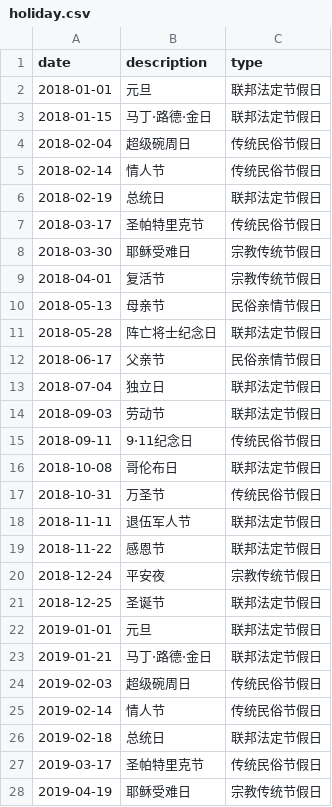
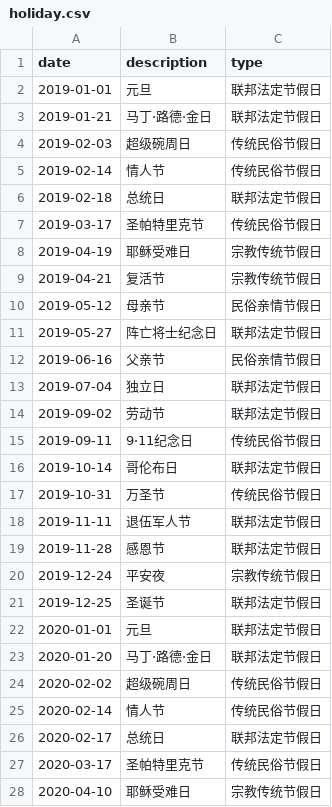
Before and after one commit to nanomt88/llm-movie, a CSV file: data/holiday.csv, drawn as a sheet; only a part is shown; the shorter side is filled out with more unchanged rows; the diff names each change by its address in the sheet, - before the commit and + after, or states it on an @@ line.

```diff
--- a/data/holiday.csv
+++ b/data/holiday.csv
-row 2: 2018-01-01 | 元旦 | 联邦法定节假日
-row 3: 2018-01-15 | 马丁·路德·金日 | 联邦法定节假日
-row 4: 2018-02-04 | 超级碗周日 | 传统民俗节假日
-row 5: 2018-02-14 | 情人节 | 传统民俗节假日
-row 6: 2018-02-19 | 总统日 | 联邦法定节假日
-row 7: 2018-03-17 | 圣帕特里克节 | 传统民俗节假日
-row 8: 2018-03-30 | 耶稣受难日 | 宗教传统节假日
-row 9: 2018-04-01 | 复活节 | 宗教传统节假日
-row 10: 2018-05-13 | 母亲节 | 民俗亲情节假日
-row 11: 2018-05-28 | 阵亡将士纪念日 | 联邦法定节假日
-row 12: 2018-06-17 | 父亲节 | 民俗亲情节假日
-row 13: 2018-07-04 | 独立日 | 联邦法定节假日
-row 14: 2018-09-03 | 劳动节 | 联邦法定节假日
-row 15: 2018-09-11 | 9·11纪念日 | 传统民俗节假日
-row 16: 2018-10-08 | 哥伦布日 | 联邦法定节假日
-row 17: 2018-10-31 | 万圣节 | 传统民俗节假日
-row 18: 2018-11-11 | 退伍军人节 | 联邦法定节假日
-row 19: 2018-11-22 | 感恩节 | 联邦法定节假日
-row 20: 2018-12-24 | 平安夜 | 宗教传统节假日
-row 21: 2018-12-25 | 圣诞节 | 联邦法定节假日
```
Also changed, not shown: 16 other files.
